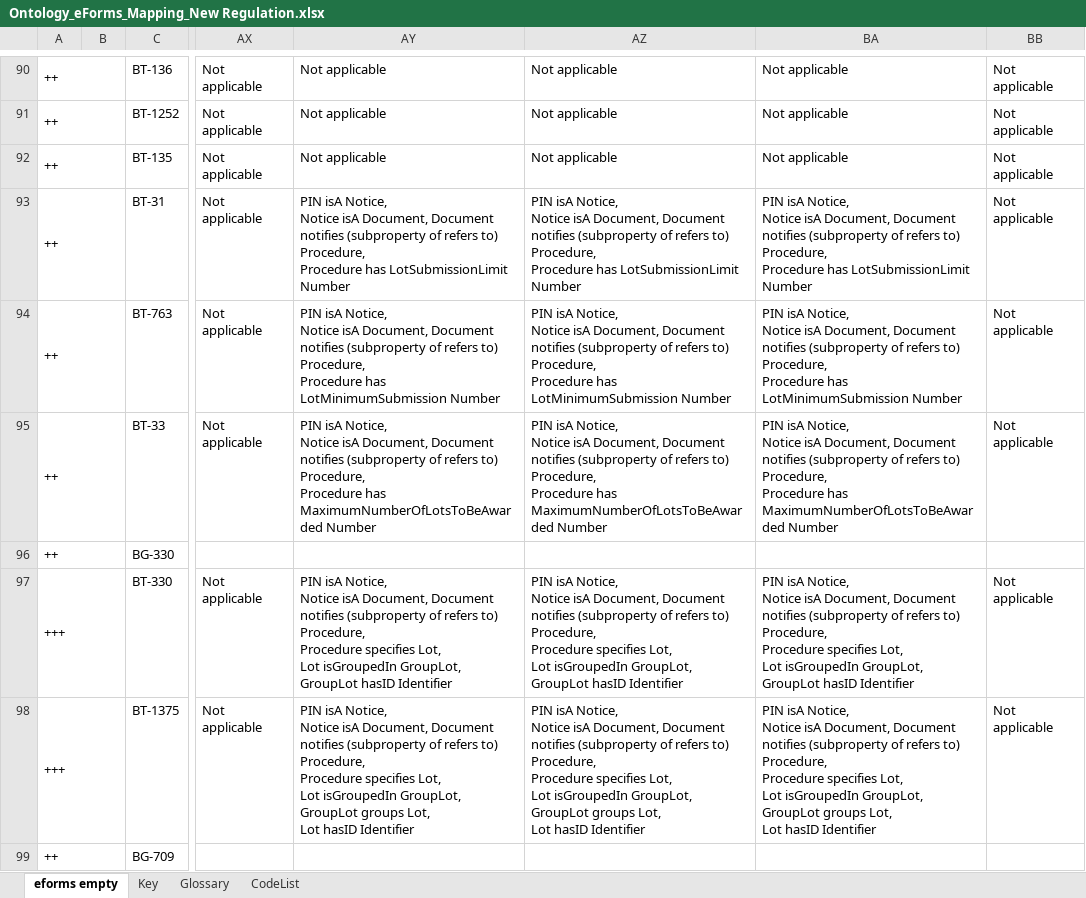
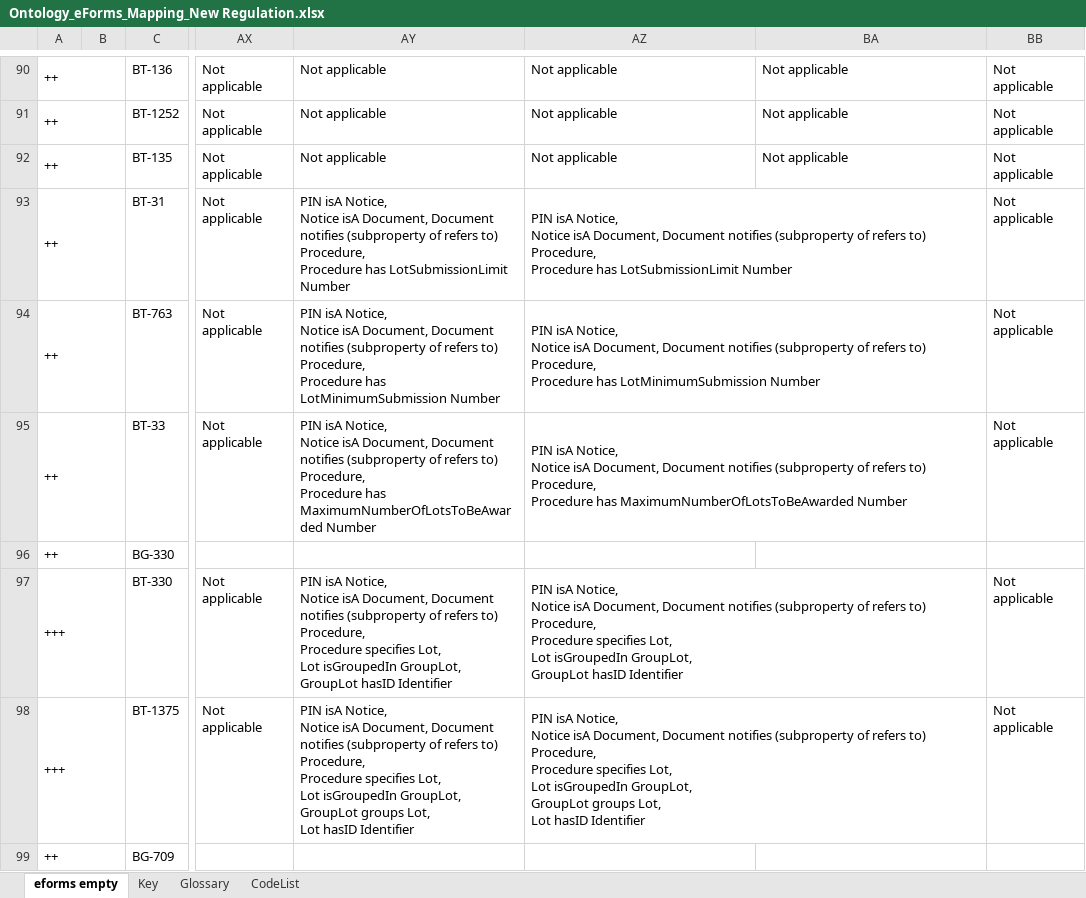
Before and after one commit to OP-TED/ePO, an Excel workbook: v2.0.1/03-Analysis and design/Mappings/Ontology_eForms_Mapping_New Regulation.xlsx, sheet eforms empty, drawn as a sheet; only a part is shown, gaps mark what is left out; values as stored, in another font and other column widths than the file's, no cell formats; ↵ is a line break in a cell; the diff covers the shown part only; the diff names each change by its address in the sheet, - before the commit and + after, or states it on an @@ line.

Commit message:
Planning and SubmissionTerms

```diff
--- a/v2.0.1/03-Analysis and design/Mappings/Ontology_eForms_Mapping_New Regulation.xlsx (sheet eforms empty)
+++ b/v2.0.1/03-Analysis and design/Mappings/Ontology_eForms_Mapping_New Regulation.xlsx (sheet eforms empty)
+AZ93:BA93 merged
-BA93: PIN isA Notice, ↵ Notice isA Document, Document notifies (subproperty of refers to) Procedure, ↵ Procedure has LotSubmissionLimit Number
+BA93: (empty)
+AZ94:BA94 merged
-BA94: PIN isA Notice, ↵ Notice isA Document, Document notifies (subproperty of refers to) Procedure, ↵ Procedure has LotMinimumSubmission Number
+BA94: (empty)
+AZ95:BA95 merged
-BA95: PIN isA Notice, ↵ Notice isA Document, Document notifies (subproperty of refers to) Procedure, ↵ Procedure has MaximumNumberOfLotsToBeAwarded Number
+BA95: (empty)
+AZ97:BA97 merged
-BA97: PIN isA Notice, ↵ Notice isA Document, Document notifies (subproperty of refers to) Procedure, ↵ Procedure specifies Lot, ↵ Lot isGroupedIn GroupLot, ↵ GroupLot hasID Identifier
+BA97: (empty)
+AZ98:BA98 merged
-BA98: PIN isA Notice, ↵ Notice isA Document, Document notifies (subproperty of refers to) Procedure, ↵ Procedure specifies Lot, ↵ Lot isGroupedIn GroupLot, ↵ GroupLot groups Lot, ↵ Lot hasID Identifier
+BA98: (empty)
```
Also changed, not shown: 117 edited cells and merged cells elsewhere in this sheet, cell formats, 1 other file.
